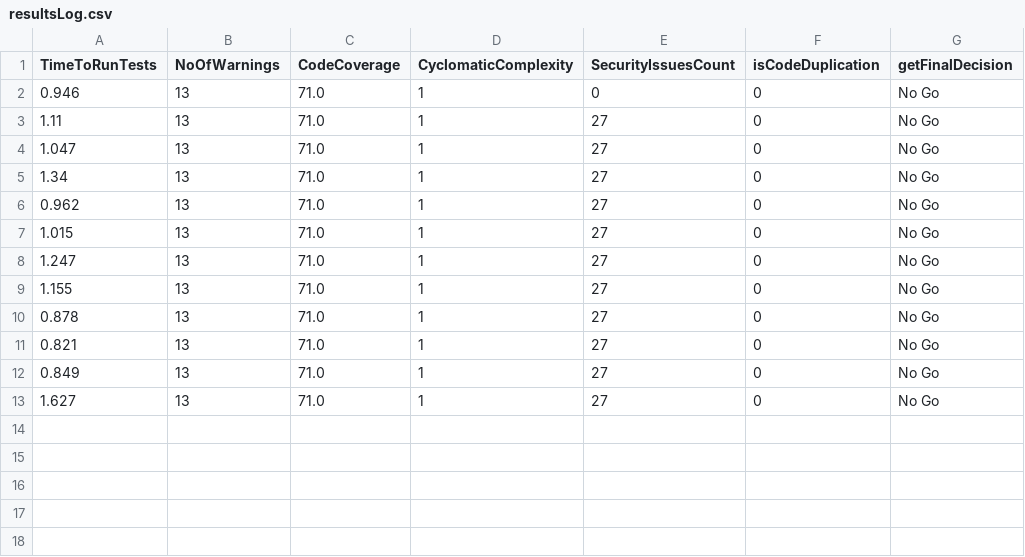
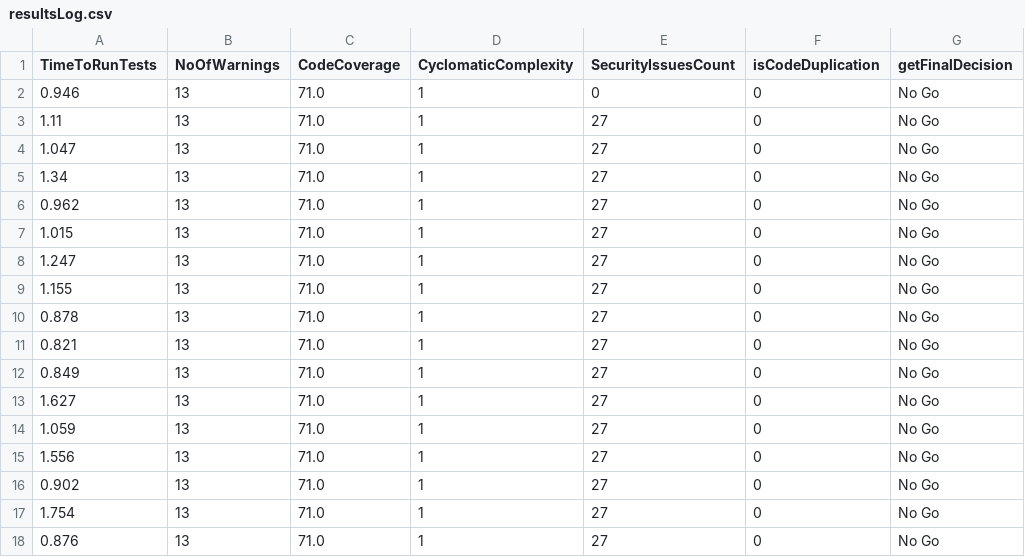
Before and after one commit to pshreyasv100/Code-Gating-RESTful-Service-In-Spring, a CSV file: resultsLog.csv, drawn as a sheet.

```diff
--- a/resultsLog.csv
+++ b/resultsLog.csv
@@ -13 +13,6 @@ TimeToRunTests,NoOfWarnings,CodeCoverage,CyclomaticComplexity,SecurityIssuesCoun
 1.627,13,71.0,1,27,0,No Go
+1.059,13,71.0,1,27,0,No Go
+1.556,13,71.0,1,27,0,No Go
+0.902,13,71.0,1,27,0,No Go
+1.754,13,71.0,1,27,0,No Go
+0.876,13,71.0,1,27,0,No Go
```
Also changed, not shown: 13 other files.
